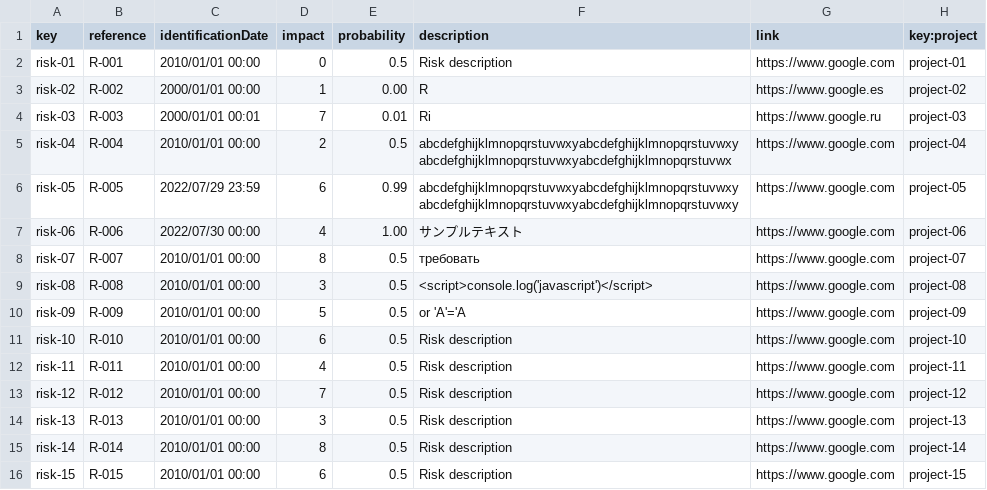
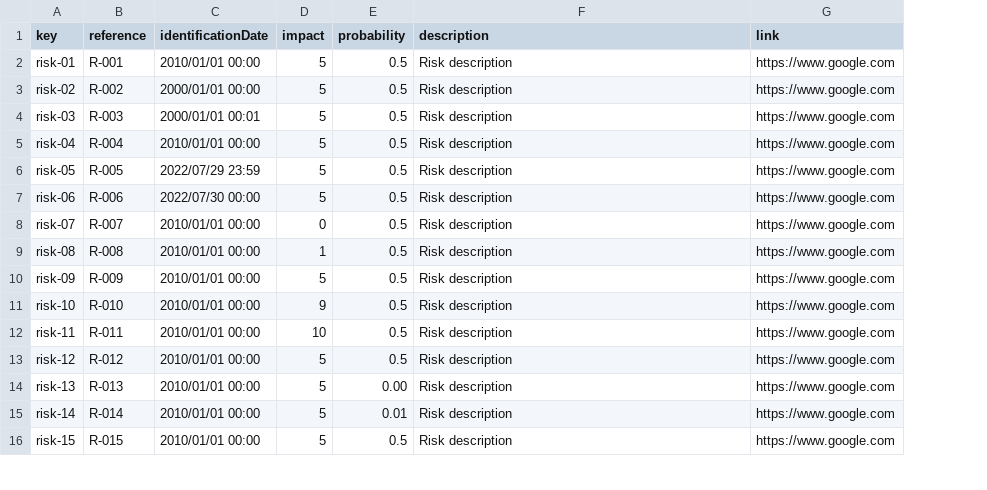
Before and after one commit to DP2-C1-07/Acme-One-24.1.0-C1.07, a CSV file: src/main/webapp/WEB-INF/resources/sample-data/risk.csv, drawn as a sheet; only a part is shown; removed rows and columns are numbered as before the commit, all else as after; the diff covers the shown part only; the diff names each change by its address in the sheet, - before the commit and + after, or states it on an @@ line.

Commit message:
fix: update sample data and delete risk relation with project

```diff
--- a/src/main/webapp/WEB-INF/resources/sample-data/risk.csv
+++ b/src/main/webapp/WEB-INF/resources/sample-data/risk.csv
-column H (key:project), rows 2-16: project-01 | project-02 | project-03 | project-04 | project-05 | project-06 | project-07 | project-08 | project-09 | project-10 | project-11 | project-12 | project-13 | project-14 | project-15
-D2 (impact): 0
+D2 (impact): 5
-D3 (impact): 1
+D3 (impact): 5
-E3 (probability): 0.00
+E3 (probability): 0.5
-F3 (description): R
+F3 (description): Risk description
-G3 (link): https://www.google.es
+G3 (link): https://www.google.com
-D4 (impact): 7
+D4 (impact): 5
-E4 (probability): 0.01
+E4 (probability): 0.5
-F4 (description): Ri
+F4 (description): Risk description
-G4 (link): https://www.google.ru
+G4 (link): https://www.google.com
-D5 (impact): 2
+D5 (impact): 5
-F5 (description): abcdefghijklmnopqrstuvwxyabcdefghijklmnopqrstuvwxyabcdefghijklmnopqrstuvwxyabcdefghijklmnopqrstuvwx
+F5 (description): Risk description
-D6 (impact): 6
+D6 (impact): 5
-E6 (probability): 0.99
+E6 (probability): 0.5
-F6 (description): abcdefghijklmnopqrstuvwxyabcdefghijklmnopqrstuvwxyabcdefghijklmnopqrstuvwxyabcdefghijklmnopqrstuvwxy
+F6 (description): Risk description
-D7 (impact): 4
+D7 (impact): 5
-E7 (probability): 1.00
+E7 (probability): 0.5
-F7 (description): サンプルテキスト
+F7 (description): Risk description
-D8 (impact): 8
+D8 (impact): 0
-F8 (description): требовать
+F8 (description): Risk description
-D9 (impact): 3
+D9 (impact): 1
-F9 (description): <script>console.log('javascript')</script>
+F9 (description): Risk description
-F10 (description): or 'A'='A
+F10 (description): Risk description
-D11 (impact): 6
+D11 (impact): 9
-D12 (impact): 4
+D12 (impact): 10
-D13 (impact): 7
+D13 (impact): 5
-D14 (impact): 3
+D14 (impact): 5
-E14 (probability): 0.5
+E14 (probability): 0.00
-D15 (impact): 8
+D15 (impact): 5
-E15 (probability): 0.5
+E15 (probability): 0.01
-D16 (impact): 6
+D16 (impact): 5
```
Also changed, not shown: 10 added rows and 9 edited cells elsewhere in this file, src/main/webapp/WEB-INF/resources/sample-data/contract.csv, src/main/webapp/WEB-INF/resources/sample-data/progress-log.csv, 12 other files.
